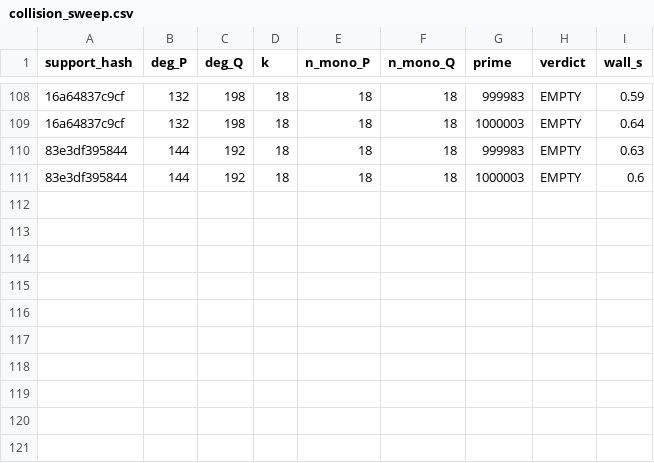
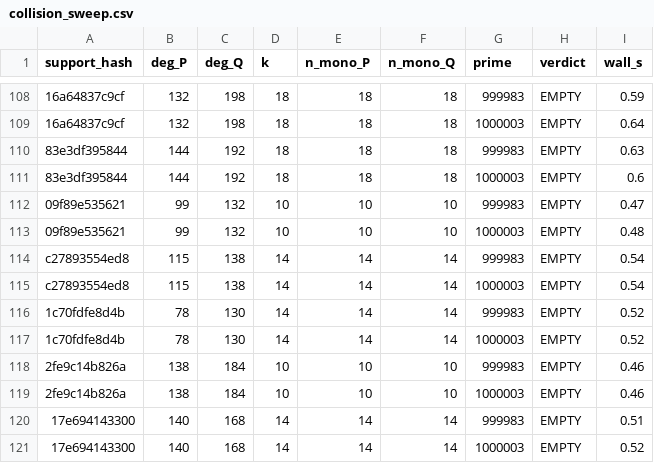
Before and after one commit to git-df-scott/jacobian_planar, a CSV file: night3/collision_sweep.csv, drawn as a sheet; only a part is shown, gaps mark what is left out; the diff names each change by its address in the sheet, - before the commit and + after, or states it on an @@ line.

```diff
--- a/night3/collision_sweep.csv
+++ b/night3/collision_sweep.csv
+row 112: 09f89e535621 | 99 | 132 | 10 | 10 | 10 | 999983 | EMPTY | 0.47
+row 113: 09f89e535621 | 99 | 132 | 10 | 10 | 10 | 1000003 | EMPTY | 0.48
+row 114: c27893554ed8 | 115 | 138 | 14 | 14 | 14 | 999983 | EMPTY | 0.54
+row 115: c27893554ed8 | 115 | 138 | 14 | 14 | 14 | 1000003 | EMPTY | 0.54
+row 116: 1c70fdfe8d4b | 78 | 130 | 14 | 14 | 14 | 999983 | EMPTY | 0.52
+row 117: 1c70fdfe8d4b | 78 | 130 | 14 | 14 | 14 | 1000003 | EMPTY | 0.52
+row 118: 2fe9c14b826a | 138 | 184 | 10 | 10 | 10 | 999983 | EMPTY | 0.46
+row 119: 2fe9c14b826a | 138 | 184 | 10 | 10 | 10 | 1000003 | EMPTY | 0.46
+row 120: 17e694143300 | 140 | 168 | 14 | 14 | 14 | 999983 | EMPTY | 0.51
+row 121: 17e694143300 | 140 | 168 | 14 | 14 | 14 | 1000003 | EMPTY | 0.52
```
Also changed, not shown: 5 other files.
